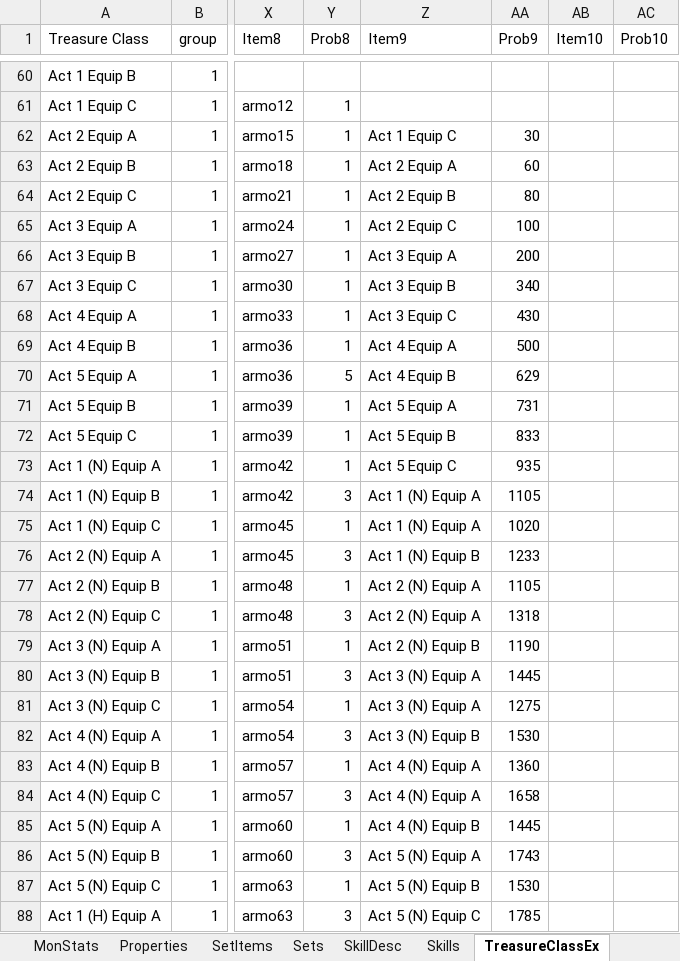
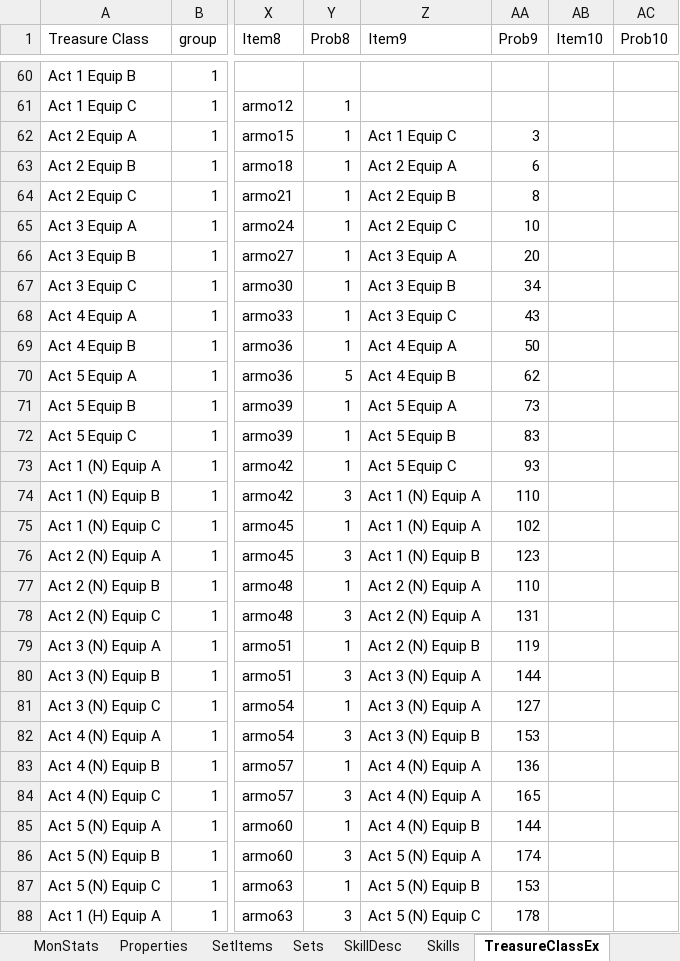
Before and after one commit to betenner/d2x-spbmod-113d, an Excel workbook: Global/Excel/all-in-one.xlsx, sheet TreasureClassEx, drawn as a sheet; only a part is shown, gaps mark what is left out; values as stored, in another font and other column widths than the file's, no borders; the diff covers the shown part only; the diff names each change by its address in the sheet, - before the commit and + after, or states it on an @@ line.

Commit message:
Higher level of armors and weapons now have about 10x drop rate than before

```diff
--- a/Global/Excel/all-in-one.xlsx (sheet TreasureClassEx)
+++ b/Global/Excel/all-in-one.xlsx (sheet TreasureClassEx)
-AA62 (Prob9): 30
+AA62 (Prob9): 3
-AA63 (Prob9): 60
+AA63 (Prob9): 6
-AA64 (Prob9): 80
+AA64 (Prob9): 8
-AA65 (Prob9): 100
+AA65 (Prob9): 10
-AA66 (Prob9): 200
+AA66 (Prob9): 20
-AA67 (Prob9): 340
+AA67 (Prob9): 34
-AA68 (Prob9): 430
+AA68 (Prob9): 43
-AA69 (Prob9): 500
+AA69 (Prob9): 50
-AA70 (Prob9): 629
+AA70 (Prob9): 62
-AA71 (Prob9): 731
+AA71 (Prob9): 73
-AA72 (Prob9): 833
+AA72 (Prob9): 83
-AA73 (Prob9): 935
+AA73 (Prob9): 93
-AA74 (Prob9): 1105
+AA74 (Prob9): 110
-AA75 (Prob9): 1020
+AA75 (Prob9): 102
-AA76 (Prob9): 1233
+AA76 (Prob9): 123
-AA77 (Prob9): 1105
+AA77 (Prob9): 110
-AA78 (Prob9): 1318
+AA78 (Prob9): 131
-AA79 (Prob9): 1190
+AA79 (Prob9): 119
-AA80 (Prob9): 1445
+AA80 (Prob9): 144
-AA81 (Prob9): 1275
+AA81 (Prob9): 127
-AA82 (Prob9): 1530
+AA82 (Prob9): 153
-AA83 (Prob9): 1360
+AA83 (Prob9): 136
-AA84 (Prob9): 1658
+AA84 (Prob9): 165
-AA85 (Prob9): 1445
+AA85 (Prob9): 144
-AA86 (Prob9): 1743
+AA86 (Prob9): 174
-AA87 (Prob9): 1530
+AA87 (Prob9): 153
-AA88 (Prob9): 1785
+AA88 (Prob9): 178
```
Also changed, not shown: 74 edited cells elsewhere in this sheet, 1 other file.
